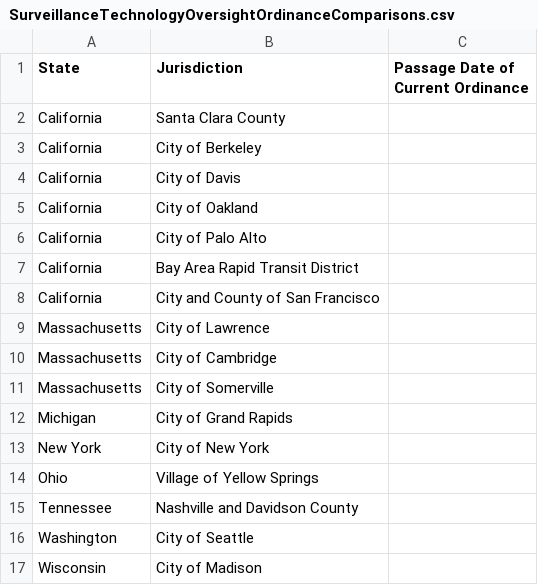
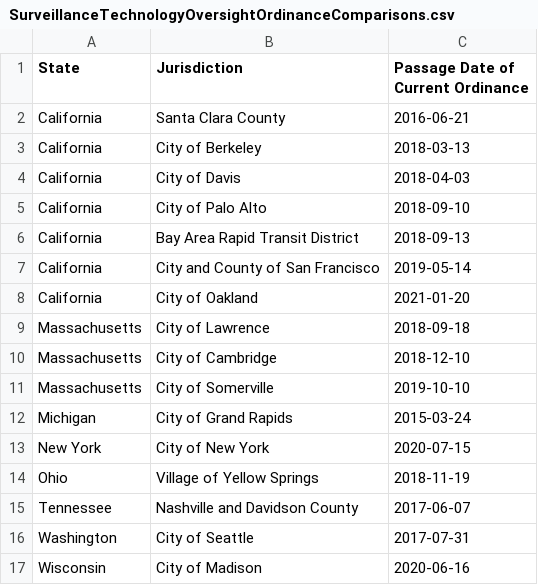
Before and after one commit to SamuelsonClinic/LocalSurveillanceOversightOrdinances, a CSV file: SurveillanceTechnologyOversightOrdinanceComparisons.csv, drawn as a sheet.

Commit message:
Update SurveillanceTechnologyOversightOrdinanceComparisons.csv

```diff
--- a/SurveillanceTechnologyOversightOrdinanceComparisons.csv
+++ b/SurveillanceTechnologyOversightOrdinanceComparisons.csv
@@ -1,17 +1,17 @@
 State,Jurisdiction,Passage Date of Current Ordinance
-California,Santa Clara County,
-California,City of Berkeley,
-California,City of Davis,
-California,City of Oakland,
-California,City of Palo Alto,
-California,Bay Area Rapid Transit District,
-California,City and County of San Francisco,
-Massachusetts,City of Lawrence,
-Massachusetts,City of Cambridge,
-Massachusetts,City of Somerville,
-Michigan,City of Grand Rapids,
-New York,City of New York,
-Ohio,Village of Yellow Springs,
-Tennessee,Nashville and Davidson County,
-Washington,City of Seattle,
-Wisconsin,City of Madison,
+California,Santa Clara County,2016-06-21
+California,City of Berkeley,2018-03-13
+California,City of Davis,2018-04-03
+California,City of Palo Alto,2018-09-10
+California,Bay Area Rapid Transit District,2018-09-13
+California,City and County of San Francisco,2019-05-14
+California,City of Oakland,2021-01-20
+Massachusetts,City of Lawrence,2018-09-18
+Massachusetts,City of Cambridge,2018-12-10
+Massachusetts,City of Somerville,2019-10-10
+Michigan,City of Grand Rapids,2015-03-24
+New York,City of New York,2020-07-15
+Ohio,Village of Yellow Springs,2018-11-19
+Tennessee,Nashville and Davidson County,2017-06-07
+Washington,City of Seattle,2017-07-31
+Wisconsin,City of Madison,2020-06-16
```
